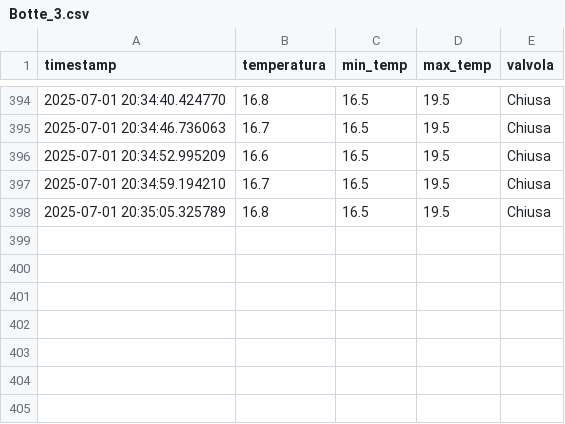
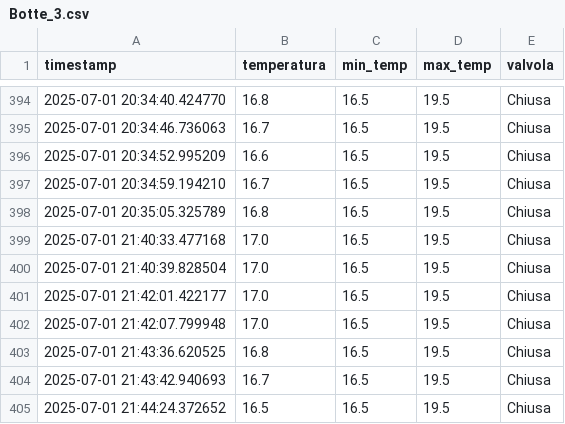
Before and after one commit to JustLamer/ControllerBotti, a CSV file: data/logs/Botte_3.csv, drawn as a sheet; only a part is shown, gaps mark what is left out; the diff names each change by its address in the sheet, - before the commit and + after, or states it on an @@ line.

```diff
--- a/data/logs/Botte_3.csv
+++ b/data/logs/Botte_3.csv
+row 399: 2025-07-01 21:40:33.477168 | 17.0 | 16.5 | 19.5 | Chiusa
+row 400: 2025-07-01 21:40:39.828504 | 17.0 | 16.5 | 19.5 | Chiusa
+row 401: 2025-07-01 21:42:01.422177 | 17.0 | 16.5 | 19.5 | Chiusa
+row 402: 2025-07-01 21:42:07.799948 | 17.0 | 16.5 | 19.5 | Chiusa
+row 403: 2025-07-01 21:43:36.620525 | 16.8 | 16.5 | 19.5 | Chiusa
+row 404: 2025-07-01 21:43:42.940693 | 16.7 | 16.5 | 19.5 | Chiusa
+row 405: 2025-07-01 21:44:24.372652 | 16.5 | 16.5 | 19.5 | Chiusa
```
Also changed, not shown: data/logs/Botte_1.csv, data/logs/Botte_2.csv, 2 other files.
